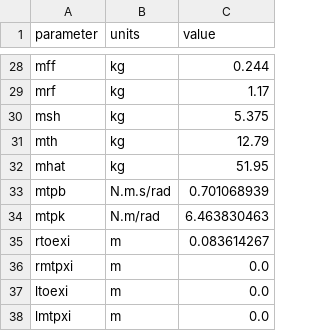
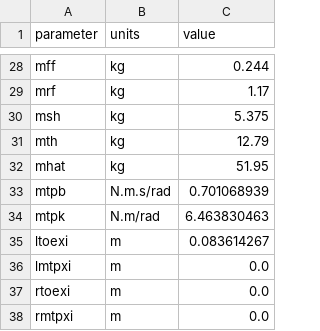
Before and after one commit to TomRottier/SprintingModel_julia, a CSV file: model/angle_driven/parameters.csv, drawn as a sheet; only a part is shown, gaps mark what is left out.

Commit message:
correct angle definitons, conserves momentum

```diff
--- a/model/angle_driven/parameters.csv
+++ b/model/angle_driven/parameters.csv
@@ -34,5 +34,5 @@ mtpb,N.m.s/rad,0.701068939
 mtpk,N.m/rad,6.463830463
-rtoexi,m,0.083614267
+ltoexi,m,0.083614267
+lmtpxi,m,0.0
+rtoexi,m,0.0
 rmtpxi,m,0.0
-ltoexi,m,0.0
-lmtpxi,m,0.0
```
Also changed, not shown: 14 other files.
